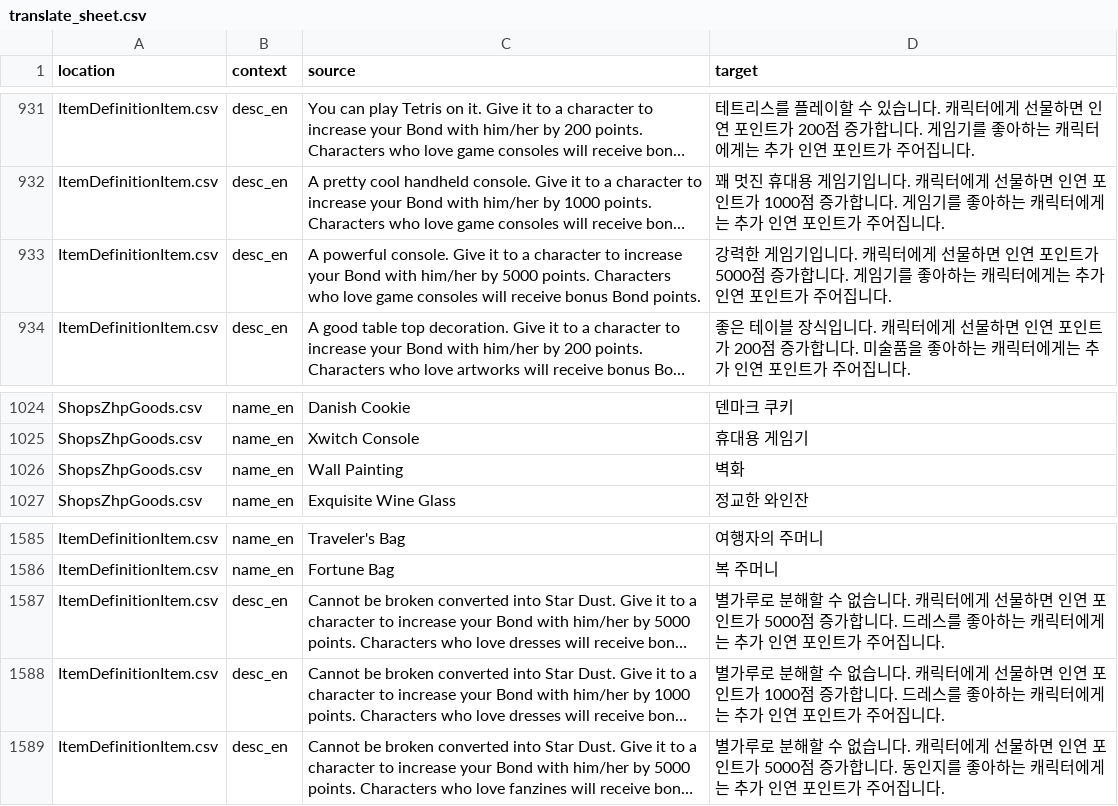
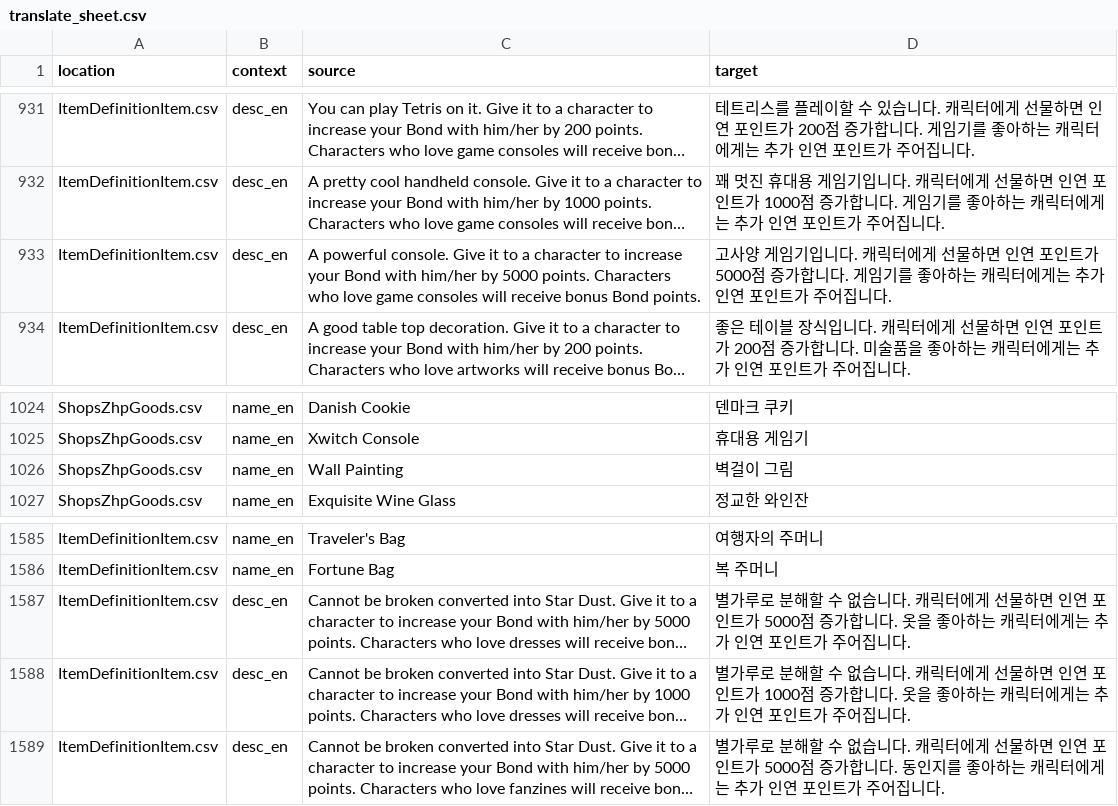
Before and after one commit to yf-dev/majsoul-plus-korean, a CSV file: data/translation/translate_sheet.csv, drawn as a sheet; only a part is shown, gaps mark what is left out; long unchanged cells end in …; the diff covers the shown part only; the diff names each change by its address in the sheet, - before the commit and + after, or states it on an @@ line.

```diff
--- a/data/translation/translate_sheet.csv
+++ b/data/translation/translate_sheet.csv
-D933 (target): 강력한 게임기…
+D933 (target): 고사양 게임기…
-D1026 (target): 벽화
+D1026 (target): 벽걸이 그림
-D1587 (target): …합니다. 드레스를 좋아하…
+D1587 (target): …합니다. 옷을 좋아하…
-D1588 (target): …합니다. 드레스를 좋아하…
+D1588 (target): …합니다. 옷을 좋아하…
```
Also changed, not shown: 7 added rows and 8 edited cells elsewhere in this file, 3 other files.
